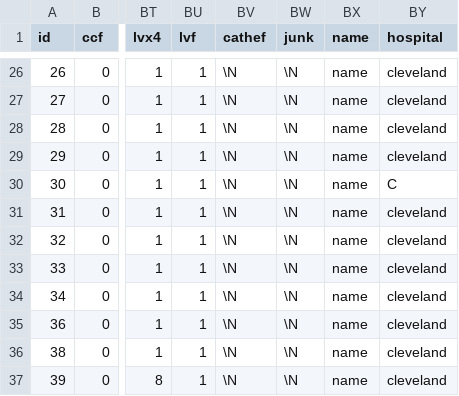
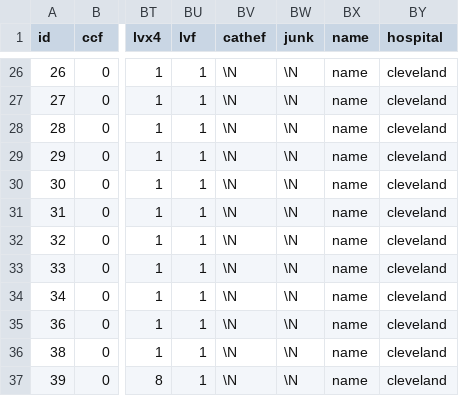
Before and after one commit to heart-disease-left-team/common_repo, a CSV file: trevor/all_cleaned_data.csv, drawn as a sheet; only a part is shown, gaps mark what is left out; the diff names each change by its address in the sheet, - before the commit and + after, or states it on an @@ line.

Commit message:
fixed C

```diff
--- a/trevor/all_cleaned_data.csv
+++ b/trevor/all_cleaned_data.csv
-BY30 (hospital): C
+BY30 (hospital): cleveland
```
